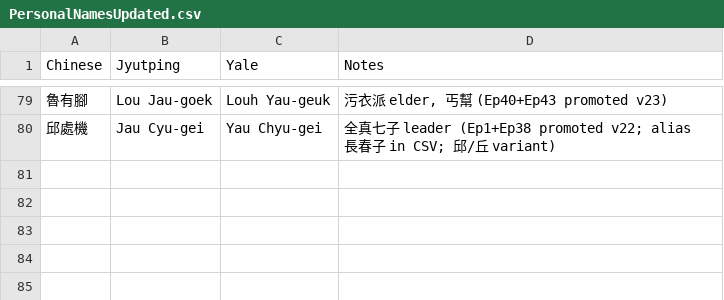
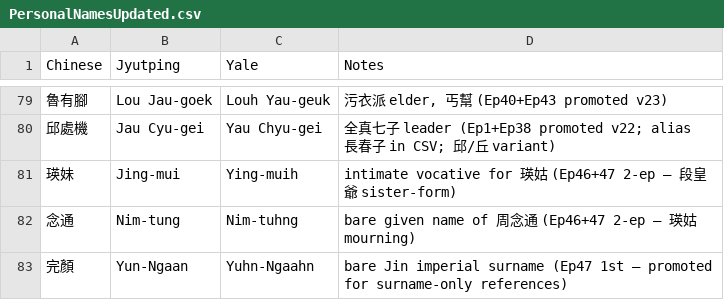
Before and after one commit to awong-dev/cantonese-hybrid-subs, a CSV file: CondorHeroes83/PersonalNamesUpdated.csv, drawn as a sheet; only a part is shown, gaps mark what is left out; the diff names each change by its address in the sheet, - before the commit and + after, or states it on an @@ line.

```diff
--- a/CondorHeroes83/PersonalNamesUpdated.csv
+++ b/CondorHeroes83/PersonalNamesUpdated.csv
+row 81: 瑛妹 | Jing-mui | Ying-muih | intimate vocative for 瑛姑 (Ep46+47 2-ep — 段皇爺 sister-form)
+row 82: 念通 | Nim-tung | Nim-tuhng | bare given name of 周念通 (Ep46+47 2-ep — 瑛姑 mourning)
+row 83: 完顏 | Yun-Ngaan | Yuhn-Ngaahn | bare Jin imperial surname (Ep47 1st — promoted for surname-only references)
```
Also changed, not shown: 3 other files.
